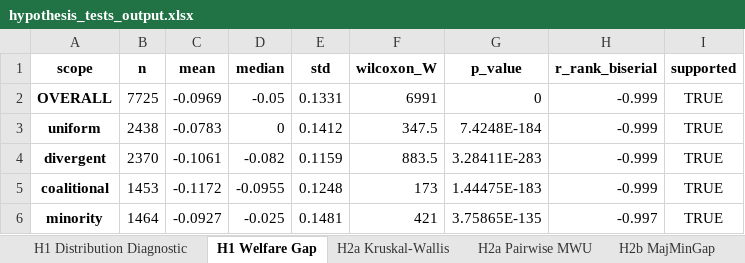
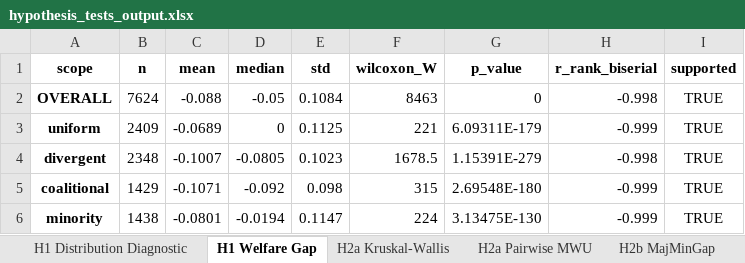
Before and after one commit to stefaniparvina/conversational-group-rec-eval, an Excel workbook: data/results/hypothesis_tests_output.xlsx, sheet H1 Welfare Gap, drawn as a sheet; values as stored, in another font and other column widths than the file's, no borders; the diff names each change by its address in the sheet, - before the commit and + after, or states it on an @@ line.

```diff
--- a/data/results/hypothesis_tests_output.xlsx (sheet H1 Welfare Gap)
+++ b/data/results/hypothesis_tests_output.xlsx (sheet H1 Welfare Gap)
-B2 (n): 7725
+B2 (n): 7624
-C2 (mean): -0.0969
+C2 (mean): -0.088
-E2 (std): 0.1331
+E2 (std): 0.1084
-F2 (wilcoxon_W): 6991
+F2 (wilcoxon_W): 8463
-H2 (r_rank_biserial): -0.999
+H2 (r_rank_biserial): -0.998
-B3 (n): 2438
+B3 (n): 2409
-C3 (mean): -0.0783
+C3 (mean): -0.0689
-E3 (std): 0.1412
+E3 (std): 0.1125
-F3 (wilcoxon_W): 347.5
+F3 (wilcoxon_W): 221
-G3 (p_value): 7.4248E-184
+G3 (p_value): 6.09311E-179
-B4 (n): 2370
+B4 (n): 2348
-C4 (mean): -0.1061
+C4 (mean): -0.1007
-D4 (median): -0.082
+D4 (median): -0.0805
-E4 (std): 0.1159
+E4 (std): 0.1023
-F4 (wilcoxon_W): 883.5
+F4 (wilcoxon_W): 1678.5
-G4 (p_value): 3.28411E-283
+G4 (p_value): 1.15391E-279
-H4 (r_rank_biserial): -0.999
+H4 (r_rank_biserial): -0.998
-B5 (n): 1453
+B5 (n): 1429
-C5 (mean): -0.1172
+C5 (mean): -0.1071
-D5 (median): -0.0955
+D5 (median): -0.092
-E5 (std): 0.1248
+E5 (std): 0.098
-F5 (wilcoxon_W): 173
+F5 (wilcoxon_W): 315
-G5 (p_value): 1.44475E-183
+G5 (p_value): 2.69548E-180
-B6 (n): 1464
+B6 (n): 1438
-C6 (mean): -0.0927
+C6 (mean): -0.0801
-D6 (median): -0.025
+D6 (median): -0.0194
-E6 (std): 0.1481
+E6 (std): 0.1147
-F6 (wilcoxon_W): 421
+F6 (wilcoxon_W): 224
-G6 (p_value): 3.75865E-135
+G6 (p_value): 3.13475E-130
-H6 (r_rank_biserial): -0.997
+H6 (r_rank_biserial): -0.999
```
Also changed, not shown: sheet H2a Pairwise MWU, sheet H4 Big Five, sheet H2a Kruskal-Wallis, sheet H3 Subset, sheet H1 Distribution Diagnostic, sheet H4 Tone (Supplementary), data/results/stats_output.xlsx, 3 other files.
